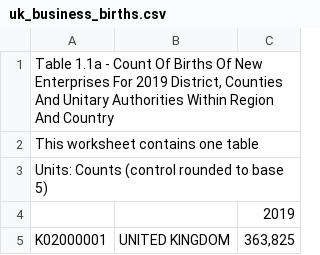
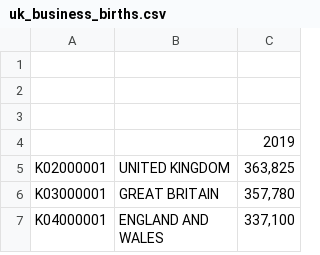
Before and after one commit to Milan-Treh4n/uk-business-births-deaths-survival-analysis, a CSV file: data/raw/uk_business_births.csv, drawn as a sheet; only a part is shown; the shorter side is filled out with more unchanged rows; the diff names each change by its address in the sheet, - before the commit and + after, or states it on an @@ line.

```diff
--- a/data/raw/uk_business_births.csv
+++ b/data/raw/uk_business_births.csv
-A1: Table 1.1a - Count Of Births Of New Enterprises For 2019 District, Counties And Unitary Authorities Within Region And Country
+A1: (empty)
-A2: This worksheet contains one table
+A2: (empty)
-A3: Units: Counts (control rounded to base 5)
+A3: (empty)
```
Also changed, not shown: data/raw/uk_business_deaths.csv, 3 other files.
